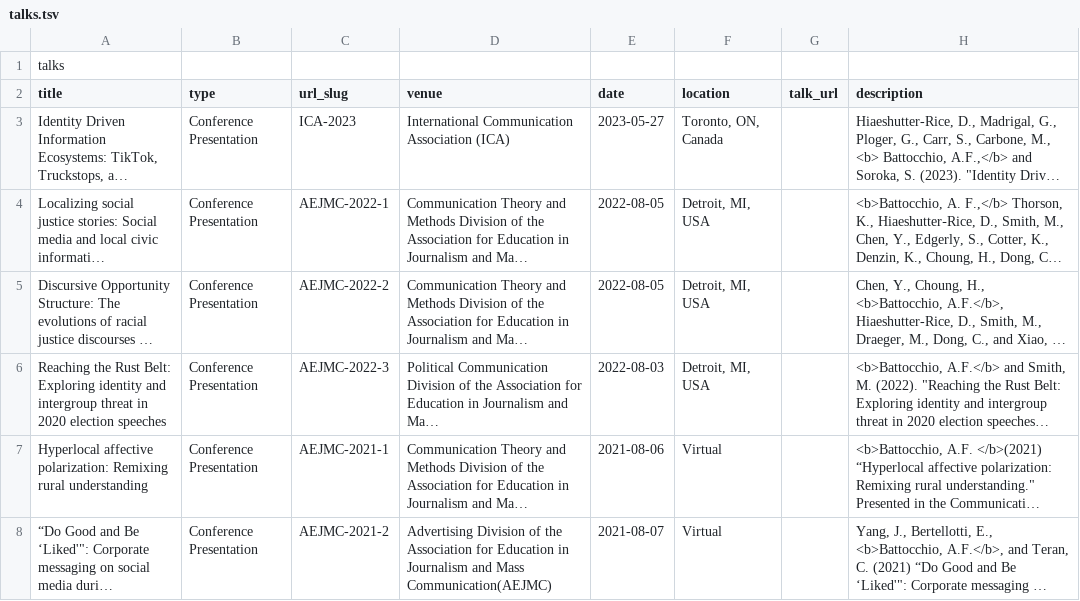
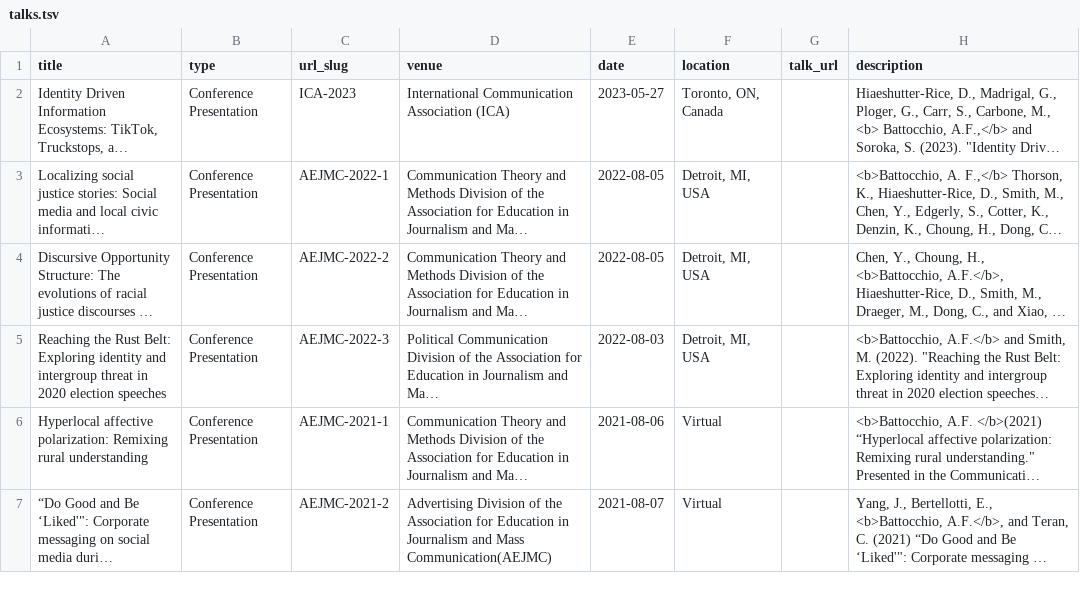
Before and after one commit to afbat/afbat.github.io, a TSV file: markdown_generator/talks.tsv, drawn as a sheet; only a part is shown; long unchanged cells end in …; the diff names each change by its address in the sheet, - before the commit and + after, or states it on an @@ line.

Commit message:
update talks

```diff
--- a/markdown_generator/talks.tsv
+++ b/markdown_generator/talks.tsv
-row 1: talks
```
Also changed, not shown: 3 other files.
